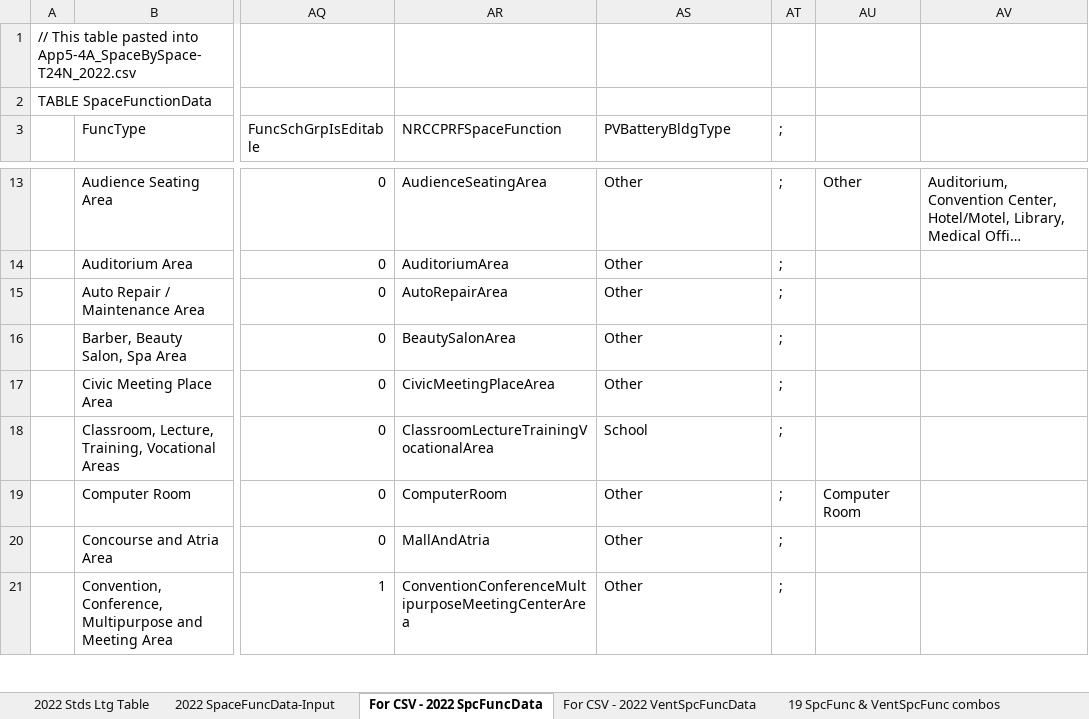
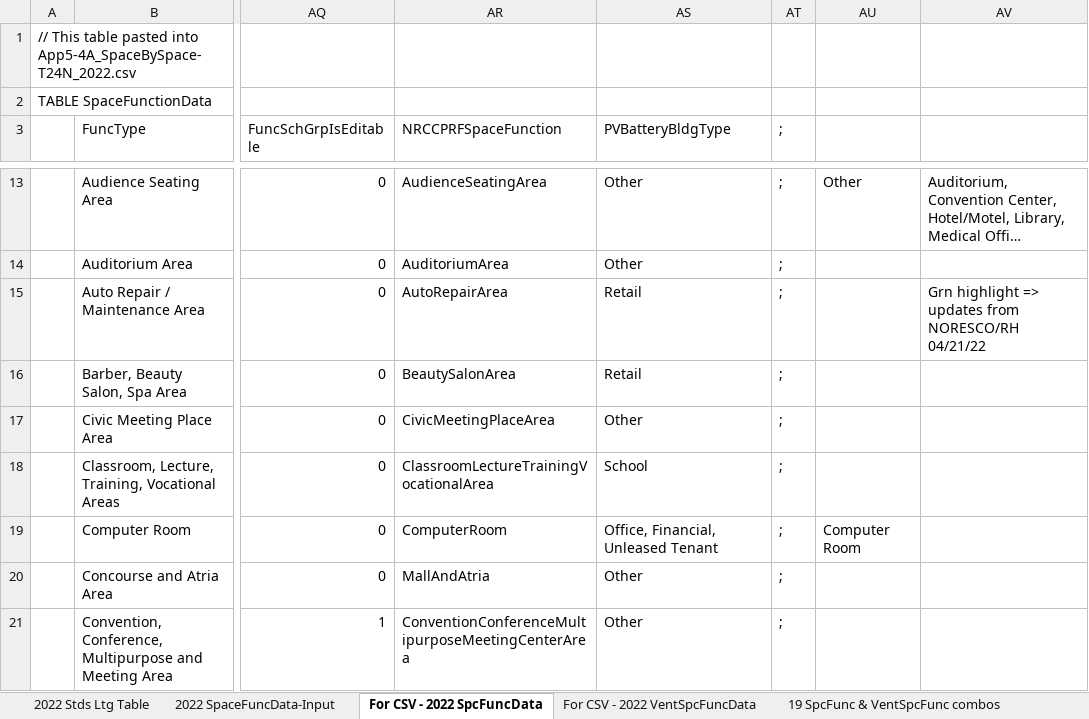
Before and after one commit to joesinger12/Sample-CBECC-Public-Mirror-from-Dev, an Excel workbook: Documentation/T24N/Appendix_5.4A_SpaceUseData-T24N-2022.xlsx, sheet For CSV - 2022 SpcFuncData, drawn as a sheet; only a part is shown, gaps mark what is left out; long unchanged cells end in …; values as stored, in another font and other column widths than the file's, no cell formats; conditional formats not drawn; the diff covers the shown part only; the diff names each change by its address in the sheet, - before the commit and + after, or states it on an @@ line.

Commit message:
SVN (com) commit #7180 by scriswellwsf       CBECC-22 (1236) executables, ruleset source and UI updates w/ initial reduced PV requirement, SARA and related updates

```diff
--- a/Documentation/T24N/Appendix_5.4A_SpaceUseData-T24N-2022.xlsx (sheet For CSV - 2022 SpcFuncData)
+++ b/Documentation/T24N/Appendix_5.4A_SpaceUseData-T24N-2022.xlsx (sheet For CSV - 2022 SpcFuncData)
-AS15:AS16 (PVBatteryBldgType): Other
+AS15:AS16 (PVBatteryBldgType): Retail
-AV15: (empty)
+AV15: Grn highlight => updates from NORESCO/RH 04/21/22
-AS19 (PVBatteryBldgType): Other
+AS19 (PVBatteryBldgType): Office, Financial, Unleased Tenant
```
Also changed, not shown: 19 edited cells elsewhere in this sheet, cell formats, formulas that keep their value.
